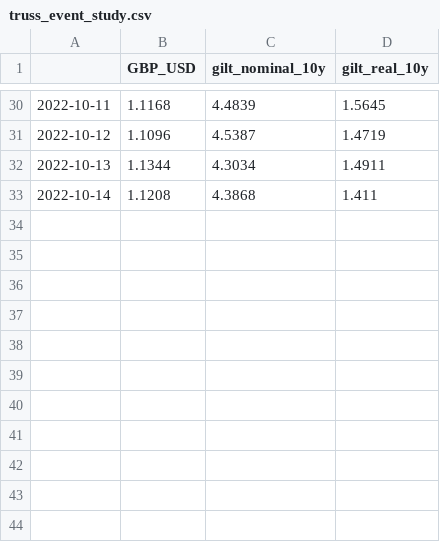
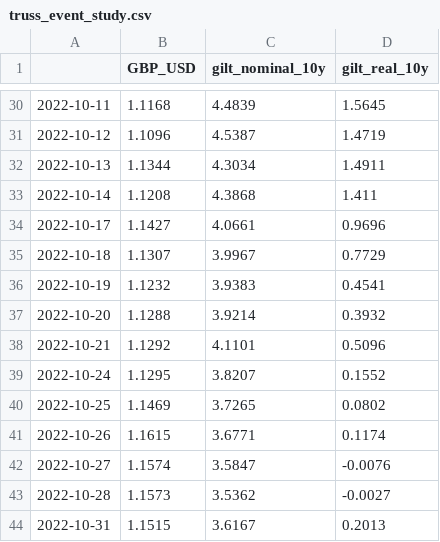
Before and after one commit to gustavovargas/ftpl-empirics-replication, a CSV file: src/estimacion/out/truss_event_study.csv, drawn as a sheet; only a part is shown, gaps mark what is left out; the diff names each change by its address in the sheet, - before the commit and + after, or states it on an @@ line.

```diff
--- a/src/estimacion/out/truss_event_study.csv
+++ b/src/estimacion/out/truss_event_study.csv
+row 34: 2022-10-17 | 1.1427 | 4.0661 | 0.9696
+row 35: 2022-10-18 | 1.1307 | 3.9967 | 0.7729
+row 36: 2022-10-19 | 1.1232 | 3.9383 | 0.4541
+row 37: 2022-10-20 | 1.1288 | 3.9214 | 0.3932
+row 38: 2022-10-21 | 1.1292 | 4.1101 | 0.5096
+row 39: 2022-10-24 | 1.1295 | 3.8207 | 0.1552
+row 40: 2022-10-25 | 1.1469 | 3.7265 | 0.0802
+row 41: 2022-10-26 | 1.1615 | 3.6771 | 0.1174
+row 42: 2022-10-27 | 1.1574 | 3.5847 | -0.0076
+row 43: 2022-10-28 | 1.1573 | 3.5362 | -0.0027
+row 44: 2022-10-31 | 1.1515 | 3.6167 | 0.2013
```
Also changed, not shown: data/censo/censo_episodios.csv, data/raw/boe_IUDMNZC.csv, 18 other files.
